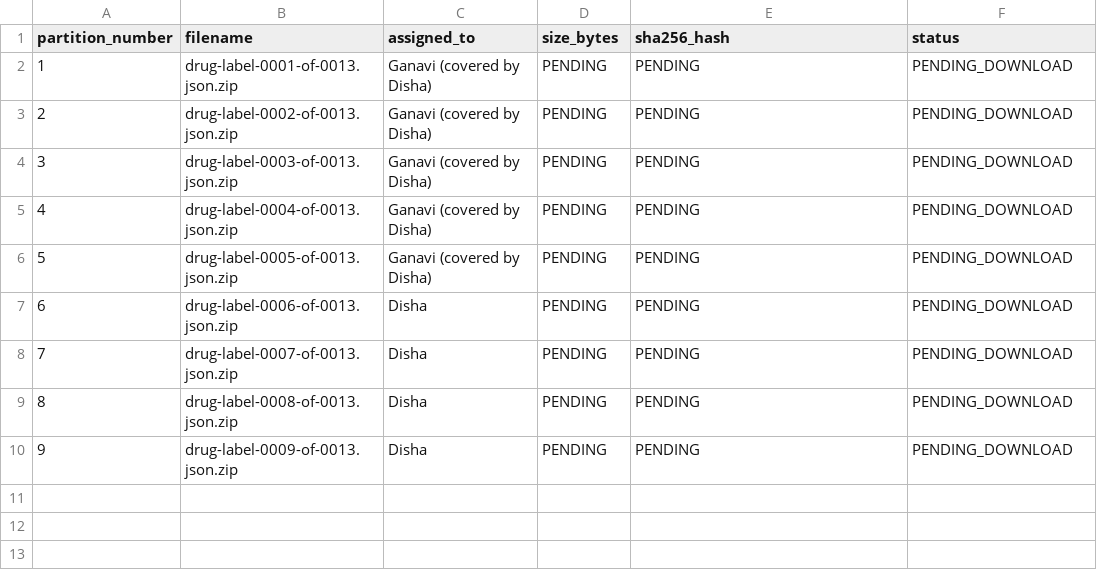
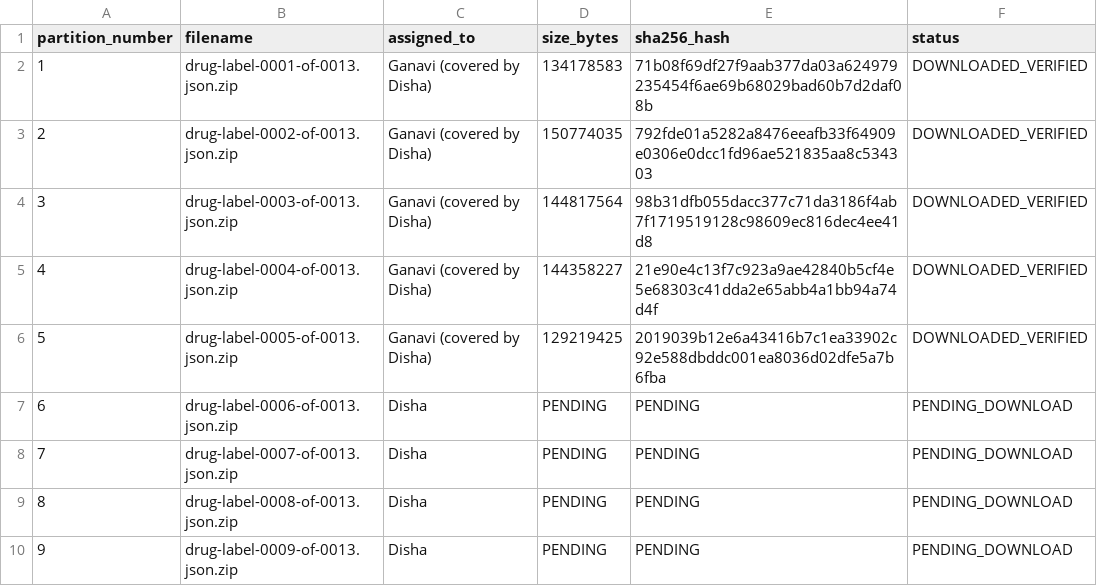
Before and after one commit to DishaJois/Truthful_RAG, a CSV file: docs/openfda_partition_manifest.csv, drawn as a sheet; the diff names each change by its address in the sheet, - before the commit and + after, or states it on an @@ line.

Commit message:
Record Ganavi OpenFDA partitions 1-5 checksums

```diff
--- a/docs/openfda_partition_manifest.csv
+++ b/docs/openfda_partition_manifest.csv
-D2 (size_bytes): PENDING
+D2 (size_bytes): 134178583
-E2 (sha256_hash): PENDING
+E2 (sha256_hash): 71b08f69df27f9aab377da03a624979235454f6ae69b68029bad60b7d2daf08b
-F2:F6 (status): PENDING_DOWNLOAD
+F2:F6 (status): DOWNLOADED_VERIFIED
-D3 (size_bytes): PENDING
+D3 (size_bytes): 150774035
-E3 (sha256_hash): PENDING
+E3 (sha256_hash): 792fde01a5282a8476eeafb33f64909e0306e0dcc1fd96ae521835aa8c534303
-D4 (size_bytes): PENDING
+D4 (size_bytes): 144817564
-E4 (sha256_hash): PENDING
+E4 (sha256_hash): 98b31dfb055dacc377c71da3186f4ab7f1719519128c98609ec816dec4ee41d8
-D5 (size_bytes): PENDING
+D5 (size_bytes): 144358227
-E5 (sha256_hash): PENDING
+E5 (sha256_hash): 21e90e4c13f7c923a9ae42840b5cf4e5e68303c41dda2e65abb4a1bb94a74d4f
-D6 (size_bytes): PENDING
+D6 (size_bytes): 129219425
-E6 (sha256_hash): PENDING
+E6 (sha256_hash): 2019039b12e6a43416b7c1ea33902c92e588dbddc001ea8036d02dfe5a7b6fba
```
